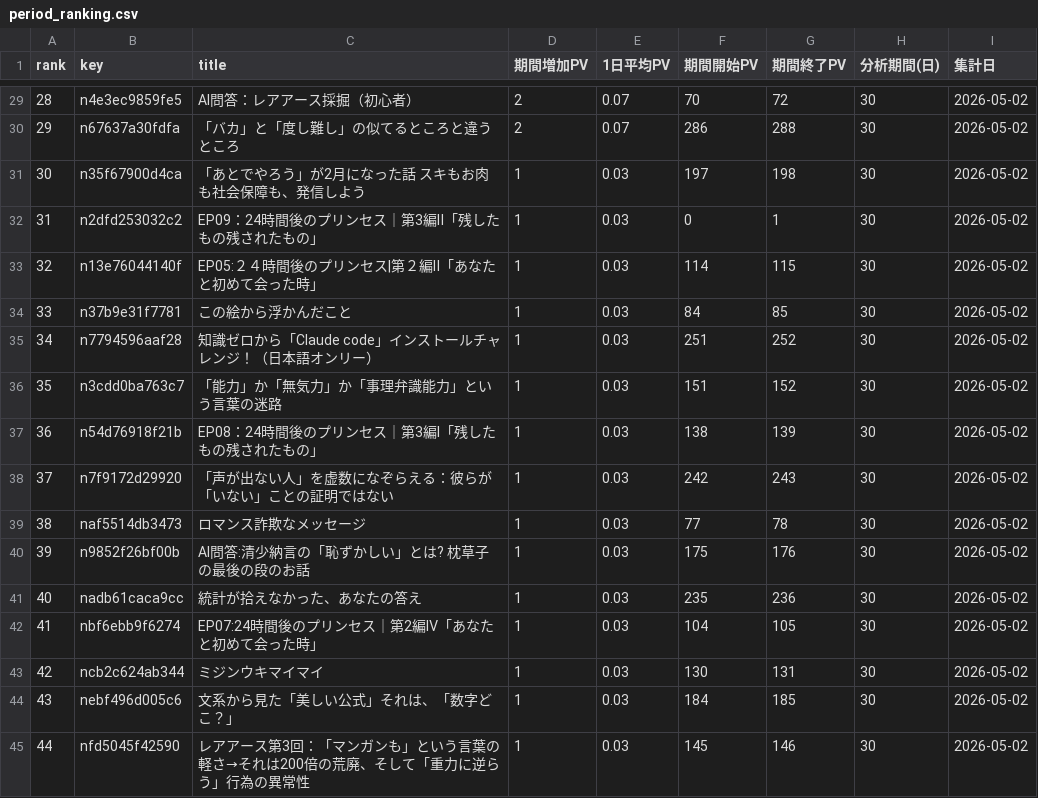
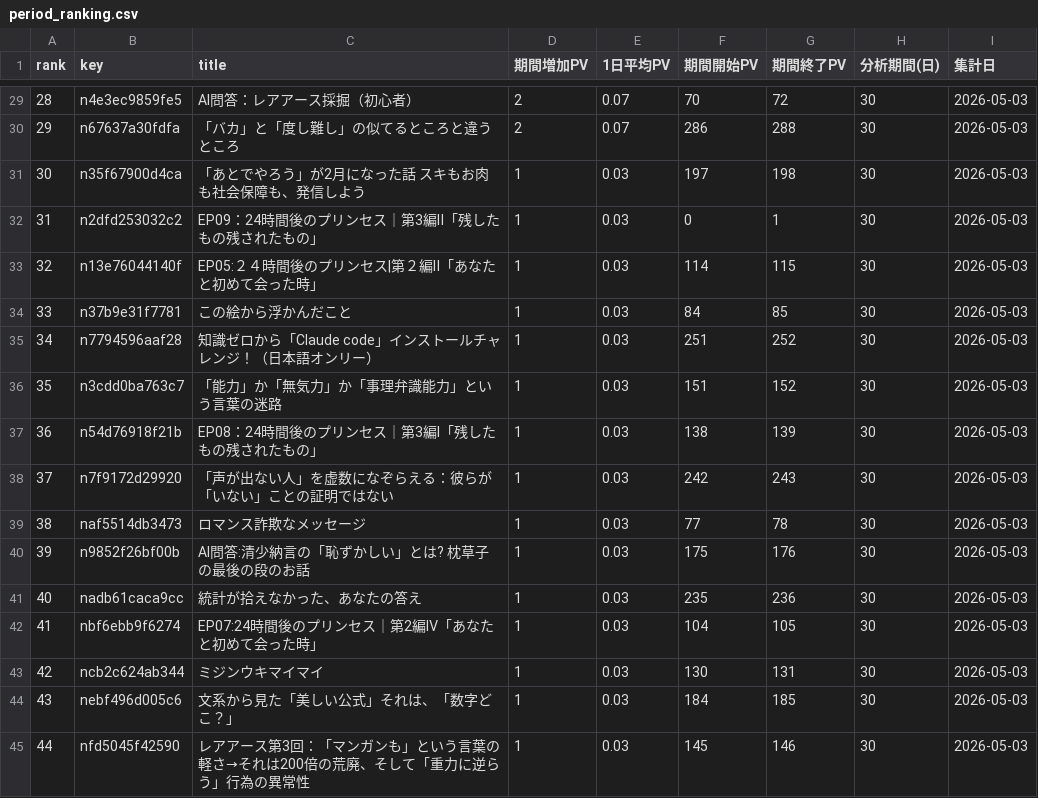
Before and after one commit to ganden0807-collab/note-stats-tracker, a CSV file: data/period_ranking.csv, drawn as a sheet; only a part is shown, gaps mark what is left out; the diff covers the shown part only.

```diff
--- a/data/period_ranking.csv
+++ b/data/period_ranking.csv
@@ -29,17 +29,17 @@ rank,key,title,期間増加PV,1日平均PV,期間開始PV,期間終了PV,分析
-28,n4e3ec9859fe5,AI問答：レアアース採掘（初心者）,2,0.07,70,72,30,2026-05-02
-29,n67637a30fdfa,「バカ」と「度し難し」の似てるところと違うところ,2,0.07,286,288,30,2026-05-02
-30,n35f67900d4ca,「あとでやろう」が2月になった話　スキもお肉も社会保障も、発信しよう,1,0.03,197,198,30,2026-05-02
-31,n2dfd253032c2,EP09：24時間後のプリンセス｜第3編Ⅱ「残したもの残されたもの」,1,0.03,0,1,30,2026-05-02
-32,n13e76044140f,EP05:２４時間後のプリンセス|第２編Ⅱ「あなたと初めて会った時」,1,0.03,114,115,30,2026-05-02
-33,n37b9e31f7781,この絵から浮かんだこと,1,0.03,84,85,30,2026-05-02
-34,n7794596aaf28,知識ゼロから「Claude code」インストールチャレンジ！（日本語オンリー）,1,0.03,251,252,30,2026-05-02
-35,n3cdd0ba763c7,「能力」か「無気力」か「事理弁識能力」という言葉の迷路,1,0.03,151,152,30,2026-05-02
-36,n54d76918f21b,EP08：24時間後のプリンセス｜第3編Ⅰ「残したもの残されたもの」,1,0.03,138,139,30,2026-05-02
-37,n7f9172d29920,「声が出ない人」を虚数になぞらえる：彼らが「いない」ことの証明ではない,1,0.03,242,243,30,2026-05-02
-38,naf5514db3473,ロマンス詐欺なメッセージ,1,0.03,77,78,30,2026-05-02
-39,n9852f26bf00b,AI問答:清少納言の「恥ずかしい」とは?　枕草子の最後の段のお話,1,0.03,175,176,30,2026-05-02
-40,nadb61caca9cc,統計が拾えなかった、あなたの答え,1,0.03,235,236,30,2026-05-02
-41,nbf6ebb9f6274,EP07:24時間後のプリンセス｜第2編Ⅳ「あなたと初めて会った時」,1,0.03,104,105,30,2026-05-02
-42,ncb2c624ab344,ミジンウキマイマイ,1,0.03,130,131,30,2026-05-02
-43,nebf496d005c6,文系から見た「美しい公式」それは、「数字どこ？」,1,0.03,184,185,30,2026-05-02
-44,nfd5045f42590,レアアース第3回：「マンガンも」という言葉の軽さ→それは200倍の荒廃、そして「重力に逆らう」行為の異常性,1,0.03,145,146,30,2026-05-02
+28,n4e3ec9859fe5,AI問答：レアアース採掘（初心者）,2,0.07,70,72,30,2026-05-03
+29,n67637a30fdfa,「バカ」と「度し難し」の似てるところと違うところ,2,0.07,286,288,30,2026-05-03
+30,n35f67900d4ca,「あとでやろう」が2月になった話　スキもお肉も社会保障も、発信しよう,1,0.03,197,198,30,2026-05-03
+31,n2dfd253032c2,EP09：24時間後のプリンセス｜第3編Ⅱ「残したもの残されたもの」,1,0.03,0,1,30,2026-05-03
+32,n13e76044140f,EP05:２４時間後のプリンセス|第２編Ⅱ「あなたと初めて会った時」,1,0.03,114,115,30,2026-05-03
+33,n37b9e31f7781,この絵から浮かんだこと,1,0.03,84,85,30,2026-05-03
+34,n7794596aaf28,知識ゼロから「Claude code」インストールチャレンジ！（日本語オンリー）,1,0.03,251,252,30,2026-05-03
+35,n3cdd0ba763c7,「能力」か「無気力」か「事理弁識能力」という言葉の迷路,1,0.03,151,152,30,2026-05-03
+36,n54d76918f21b,EP08：24時間後のプリンセス｜第3編Ⅰ「残したもの残されたもの」,1,0.03,138,139,30,2026-05-03
+37,n7f9172d29920,「声が出ない人」を虚数になぞらえる：彼らが「いない」ことの証明ではない,1,0.03,242,243,30,2026-05-03
+38,naf5514db3473,ロマンス詐欺なメッセージ,1,0.03,77,78,30,2026-05-03
+39,n9852f26bf00b,AI問答:清少納言の「恥ずかしい」とは?　枕草子の最後の段のお話,1,0.03,175,176,30,2026-05-03
+40,nadb61caca9cc,統計が拾えなかった、あなたの答え,1,0.03,235,236,30,2026-05-03
+41,nbf6ebb9f6274,EP07:24時間後のプリンセス｜第2編Ⅳ「あなたと初めて会った時」,1,0.03,104,105,30,2026-05-03
+42,ncb2c624ab344,ミジンウキマイマイ,1,0.03,130,131,30,2026-05-03
+43,nebf496d005c6,文系から見た「美しい公式」それは、「数字どこ？」,1,0.03,184,185,30,2026-05-03
+44,nfd5045f42590,レアアース第3回：「マンガンも」という言葉の軽さ→それは200倍の荒廃、そして「重力に逆らう」行為の異常性,1,0.03,145,146,30,2026-05-03
```
Also changed, not shown: 58 edited cells elsewhere in this file, data/asset_articles.csv, data/daily_summary.csv, 3 other files.
